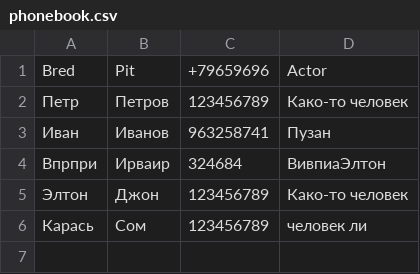
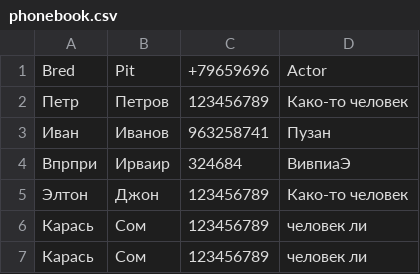
Before and after one commit to ValeriyaNov/ToSeminar9, a CSV file: Tell/phonebook.csv, drawn as a sheet.

```diff
--- a/Tell/phonebook.csv
+++ b/Tell/phonebook.csv
@@ -3,4 +3,5 @@ Bred;Pit;+79659696;Actor
 Иван;Иванов;963258741;Пузан
-Впрпри;Ирваир;324684;ВивпиaЭлтон;
+Впрпри;Ирваир;324684;ВивпиaЭ
 Элтон;Джон;123456789;Како-то человек
+Карась;Сом;123456789;человек ли
 Карась;Сом;123456789;человек ли
```
